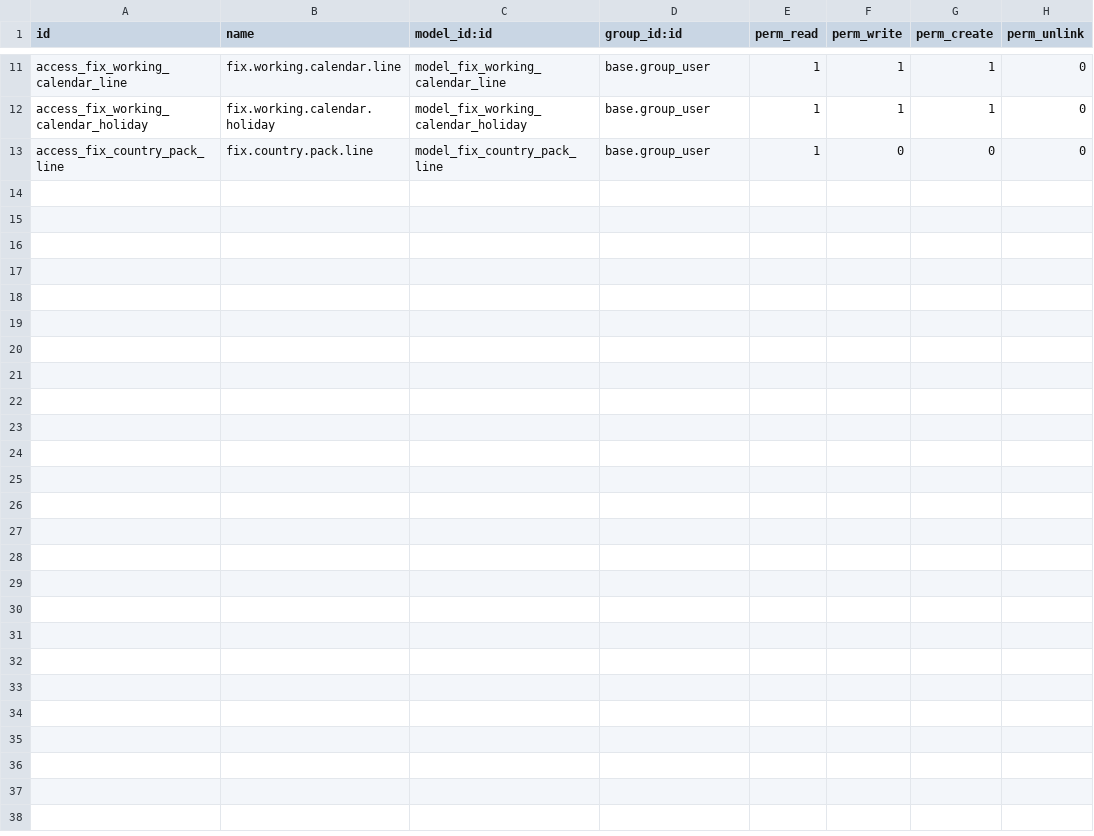
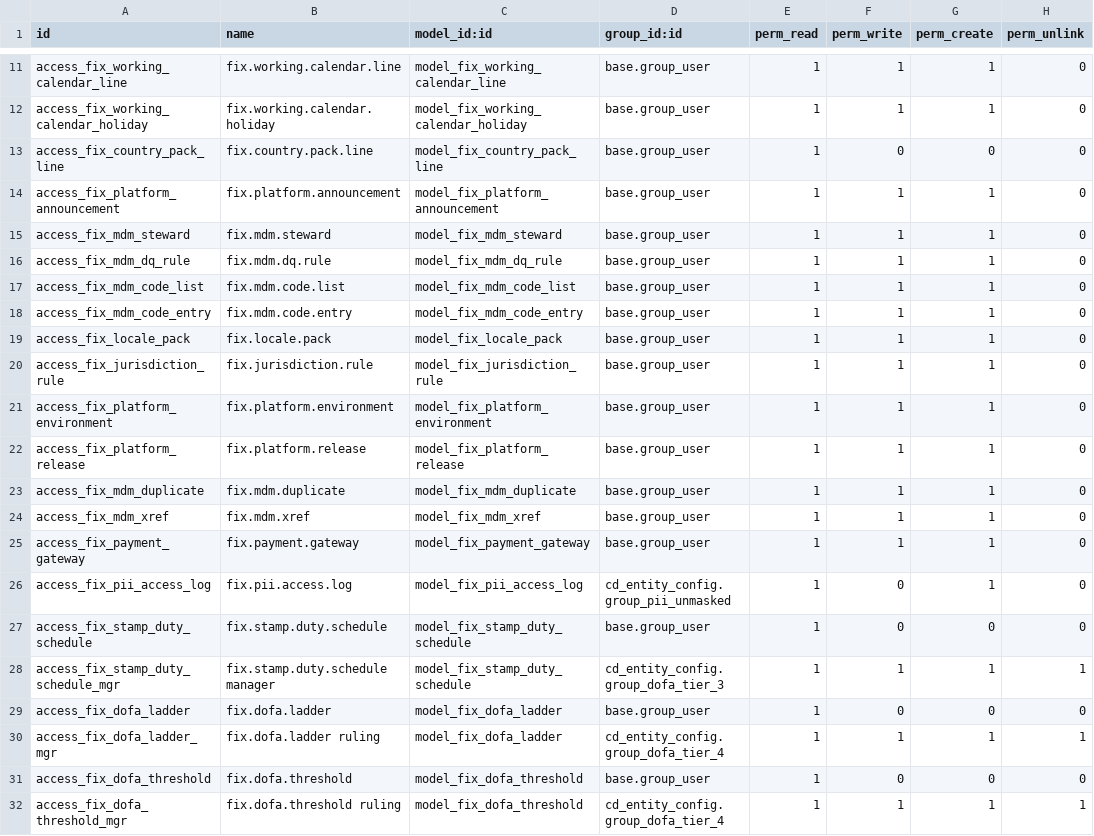
Before and after one commit to maz279/1000fix_new_erp_system, a CSV file: 1000_fix_codebase/addons/platform/cd_entity_config/security/ir.model.access.csv, drawn as a sheet; only a part is shown, gaps mark what is left out; the diff names each change by its address in the sheet, - before the commit and + after, or states it on an @@ line.

```diff
--- a/1000_fix_codebase/addons/platform/cd_entity_config/security/ir.model.access.csv
+++ b/1000_fix_codebase/addons/platform/cd_entity_config/security/ir.model.access.csv
+row 14: access_fix_platform_announcement | fix.platform.announcement | model_fix_platform_announcement | base.group_user | 1 | 1 | 1 | 0
+row 15: access_fix_mdm_steward | fix.mdm.steward | model_fix_mdm_steward | base.group_user | 1 | 1 | 1 | 0
+row 16: access_fix_mdm_dq_rule | fix.mdm.dq.rule | model_fix_mdm_dq_rule | base.group_user | 1 | 1 | 1 | 0
+row 17: access_fix_mdm_code_list | fix.mdm.code.list | model_fix_mdm_code_list | base.group_user | 1 | 1 | 1 | 0
+row 18: access_fix_mdm_code_entry | fix.mdm.code.entry | model_fix_mdm_code_entry | base.group_user | 1 | 1 | 1 | 0
+row 19: access_fix_locale_pack | fix.locale.pack | model_fix_locale_pack | base.group_user | 1 | 1 | 1 | 0
+row 20: access_fix_jurisdiction_rule | fix.jurisdiction.rule | model_fix_jurisdiction_rule | base.group_user | 1 | 1 | 1 | 0
+row 21: access_fix_platform_environment | fix.platform.environment | model_fix_platform_environment | base.group_user | 1 | 1 | 1 | 0
+row 22: access_fix_platform_release | fix.platform.release | model_fix_platform_release | base.group_user | 1 | 1 | 1 | 0
+row 23: access_fix_mdm_duplicate | fix.mdm.duplicate | model_fix_mdm_duplicate | base.group_user | 1 | 1 | 1 | 0
+row 24: access_fix_mdm_xref | fix.mdm.xref | model_fix_mdm_xref | base.group_user | 1 | 1 | 1 | 0
+row 25: access_fix_payment_gateway | fix.payment.gateway | model_fix_payment_gateway | base.group_user | 1 | 1 | 1 | 0
+row 26: access_fix_pii_access_log | fix.pii.access.log | model_fix_pii_access_log | cd_entity_config.group_pii_unmasked | 1 | 0 | 1 | 0
+row 27: access_fix_stamp_duty_schedule | fix.stamp.duty.schedule | model_fix_stamp_duty_schedule | base.group_user | 1 | 0 | 0 | 0
+row 28: access_fix_stamp_duty_schedule_mgr | fix.stamp.duty.schedule manager | model_fix_stamp_duty_schedule | cd_entity_config.group_dofa_tier_3 | 1 | 1 | 1 | 1
+row 29: access_fix_dofa_ladder | fix.dofa.ladder | model_fix_dofa_ladder | base.group_user | 1 | 0 | 0 | 0
+row 30: access_fix_dofa_ladder_mgr | fix.dofa.ladder ruling | model_fix_dofa_ladder | cd_entity_config.group_dofa_tier_4 | 1 | 1 | 1 | 1
+row 31: access_fix_dofa_threshold | fix.dofa.threshold | model_fix_dofa_threshold | base.group_user | 1 | 0 | 0 | 0
+row 32: access_fix_dofa_threshold_mgr | fix.dofa.threshold ruling | model_fix_dofa_threshold | cd_entity_config.group_dofa_tier_4 | 1 | 1 | 1 | 1
```
Also changed, not shown: 1000_fix_codebase/addons/platform/cd_catalogue/security/ir.model.access.csv, 1000_fix_codebase/addons/platform/cd_document_core/security/ir.model.access.csv, 40 other files.
